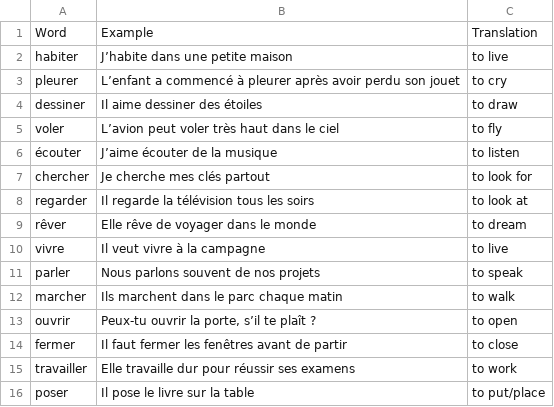
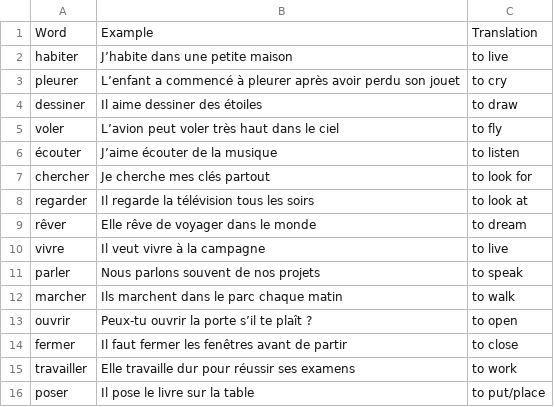
Before and after one commit to keepthestreak/lists, a CSV file: french/le_petit_prince/ch1/le_petit_prince_ch1_b1_level.csv, drawn as a sheet.

Commit message:
Update le_petit_prince_ch1_b1_level.csv

```diff
--- a/french/le_petit_prince/ch1/le_petit_prince_ch1_b1_level.csv
+++ b/french/le_petit_prince/ch1/le_petit_prince_ch1_b1_level.csv
@@ -12,3 +12,3 @@
 "marcher","Ils marchent dans le parc chaque matin","to walk"
-"ouvrir","Peux-tu ouvrir la porte, s’il te plaît ?","to open"
+"ouvrir","Peux-tu ouvrir la porte s’il te plaît ?","to open"
 "fermer","Il faut fermer les fenêtres avant de partir","to close"
```
